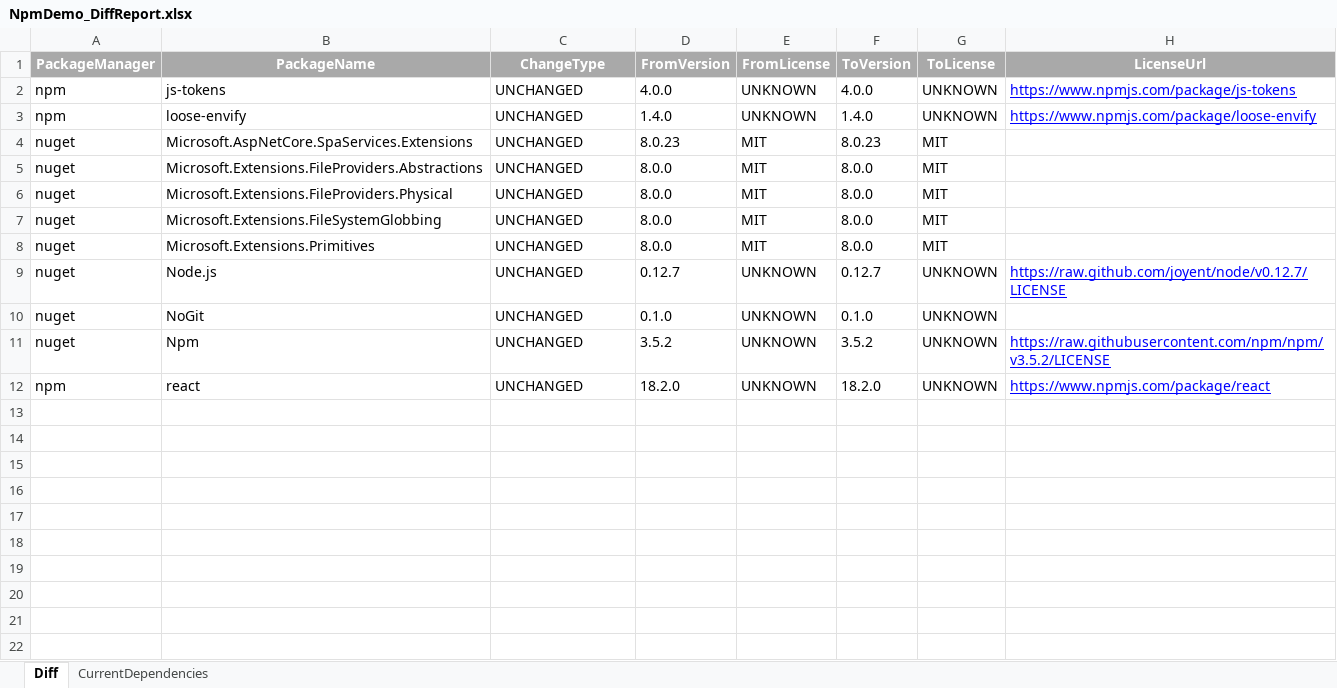
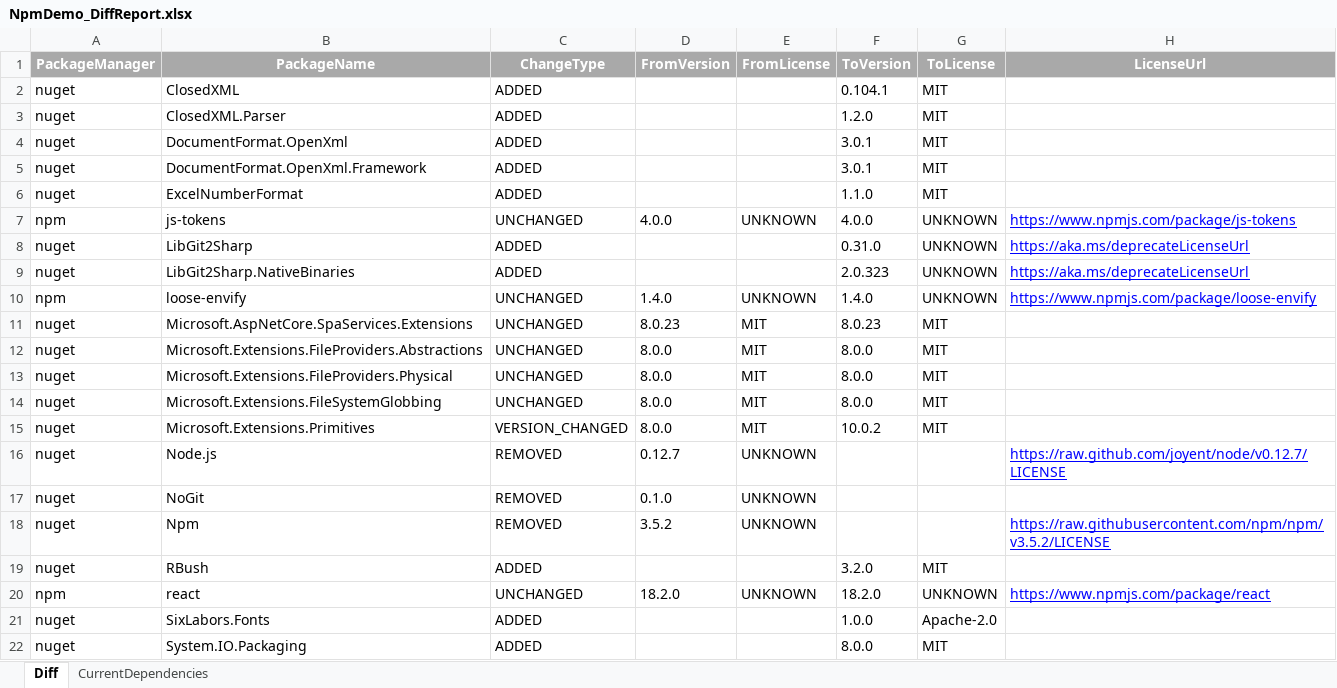
Before and after one commit to jvangemmeren-jpg/license-diff, an Excel workbook: results/NpmDemo_DiffReport.xlsx, sheet Diff, drawn as a sheet; values as stored, in another font and other column widths than the file's, no borders; addresses are those after the commit; the diff names each change by its address in the sheet, - before the commit and + after, or states it on an @@ line.

```diff
--- a/results/NpmDemo_DiffReport.xlsx (sheet Diff)
+++ b/results/NpmDemo_DiffReport.xlsx (sheet Diff)
+row 2: nuget | ClosedXML | ADDED |  |  | 0.104.1 | MIT
+row 3: nuget | ClosedXML.Parser | ADDED |  |  | 1.2.0 | MIT
+row 4: nuget | DocumentFormat.OpenXml | ADDED |  |  | 3.0.1 | MIT
+row 5: nuget | DocumentFormat.OpenXml.Framework | ADDED |  |  | 3.0.1 | MIT
+row 6: nuget | ExcelNumberFormat | ADDED |  |  | 1.1.0 | MIT
+row 8: nuget | LibGit2Sharp | ADDED |  |  | 0.31.0 | UNKNOWN | https://aka.ms/deprecateLicenseUrl
+row 9: nuget | LibGit2Sharp.NativeBinaries | ADDED |  |  | 2.0.323 | UNKNOWN | https://aka.ms/deprecateLicenseUrl
-C15 (ChangeType): UNCHANGED
+C15 (ChangeType): VERSION_CHANGED
-F15 (ToVersion): 8.0.0
+F15 (ToVersion): 10.0.2
-C16:C18 (ChangeType): UNCHANGED
+C16:C18 (ChangeType): REMOVED
-F16 (ToVersion): 0.12.7
+F16 (ToVersion): (empty)
-G16:G18 (ToLicense): UNKNOWN
+G16:G18 (ToLicense): (empty)
-F17 (ToVersion): 0.1.0
+F17 (ToVersion): (empty)
-F18 (ToVersion): 3.5.2
+F18 (ToVersion): (empty)
+row 19: nuget | RBush | ADDED |  |  | 3.2.0 | MIT
+row 21: nuget | SixLabors.Fonts | ADDED |  |  | 1.0.0 | Apache-2.0
+row 22: nuget | System.IO.Packaging | ADDED |  |  | 8.0.0 | MIT
```
Also changed, not shown: sheet CurrentDependencies, results/AllApps_ConsolidatedReport.xlsx, results/NugetDemo_DiffReport.xlsx, 4 other files.
